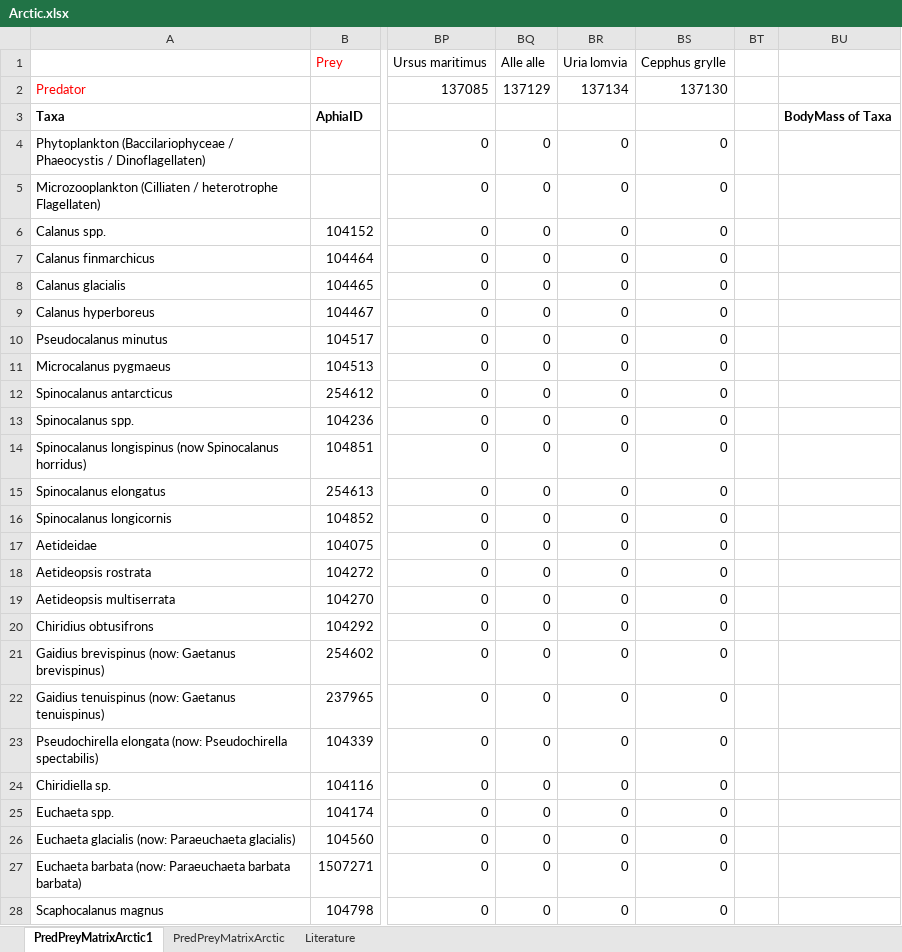
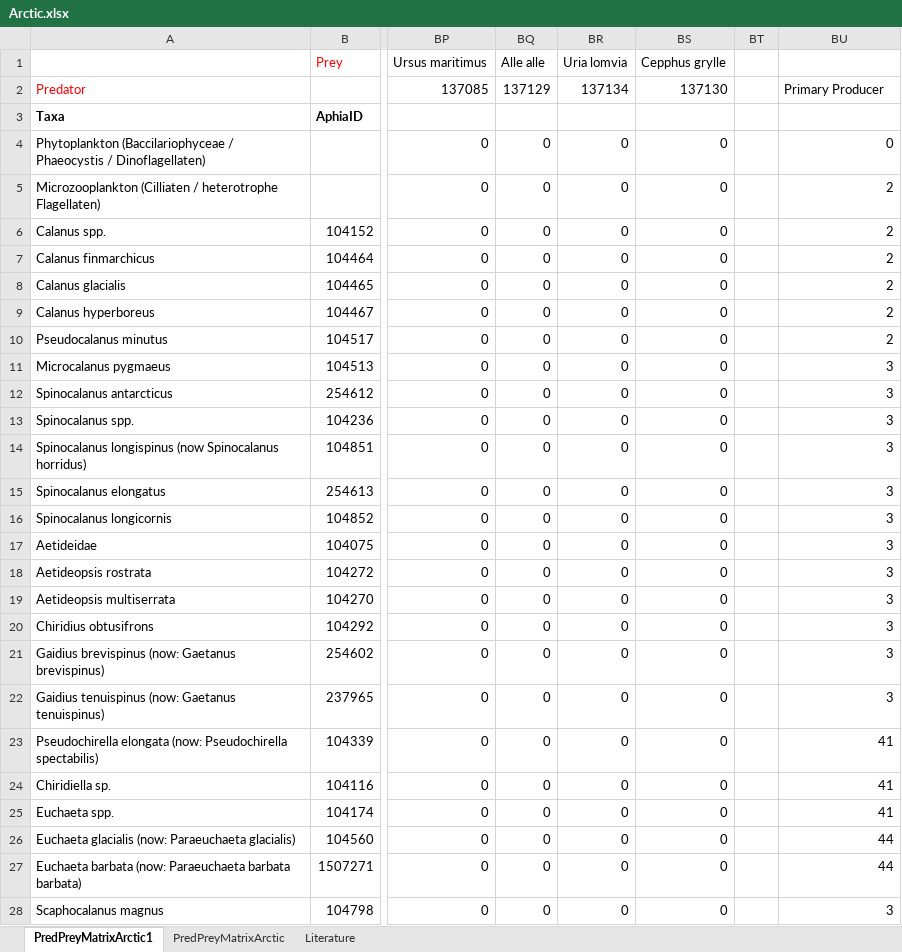
Before and after one commit to juentz/FoodWeb, an Excel workbook: matrices/Arctic.xlsx, sheet PredPreyMatrixArctic1, drawn as a sheet; only a part is shown, gaps mark what is left out; values as stored, in another font and other column widths than the file's, no borders; conditional formats not drawn; the diff covers the shown part only; the diff names each change by its address in the sheet, - before the commit and + after, or states it on an @@ line.

Commit message:
Impact of Perturbations, Extraction of SubCommunities from excel files

```diff
--- a/matrices/Arctic.xlsx (sheet PredPreyMatrixArctic1)
+++ b/matrices/Arctic.xlsx (sheet PredPreyMatrixArctic1)
-BU2: (empty)
+BU2: Primary Producer
-BU3: BodyMass of Taxa
+BU3: (empty)
-BU4: (empty)
+BU4: 0
-BU5:BU10: (empty)
+BU5:BU10: 2
-BU11:BU22: (empty)
+BU11:BU22: 3
-BU23:BU25: (empty)
+BU23:BU25: 41
-BU26:BU27: (empty)
+BU26:BU27: 44
-BU28: (empty)
+BU28: 3
```
Also changed, not shown: 43 edited cells elsewhere in this sheet, 9 other files.
